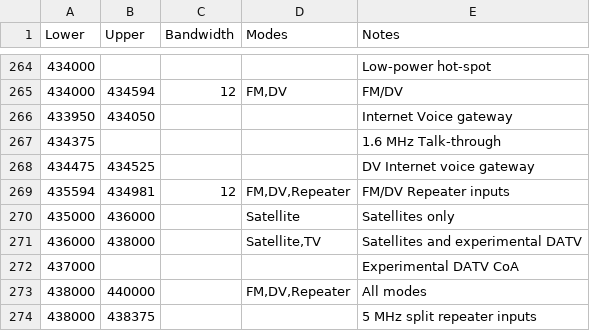
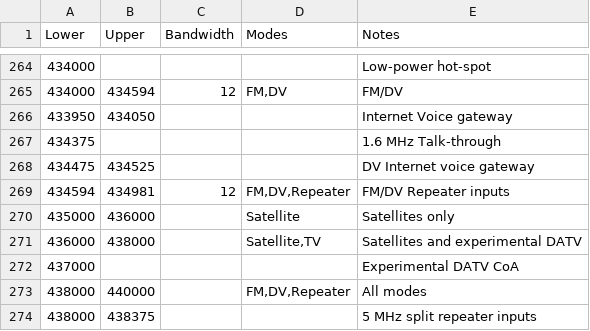
Before and after one commit to pvrose/zzatools, a TSV file: reference/band_plan.tsv, drawn as a sheet; only a part is shown, gaps mark what is left out; the diff covers the shown part only.

```diff
--- a/reference/band_plan.tsv
+++ b/reference/band_plan.tsv
@@ -268,3 +268,3 @@ Lower	Upper	Bandwidth	Modes	Notes
 434475	434525			DV Internet voice gateway
-435594	434981	12	FM,DV,Repeater	FM/DV Repeater inputs
+434594	434981	12	FM,DV,Repeater	FM/DV Repeater inputs
 435000	436000		Satellite	Satellites only
```
Also changed, not shown: 40 added rows elsewhere in this file.
